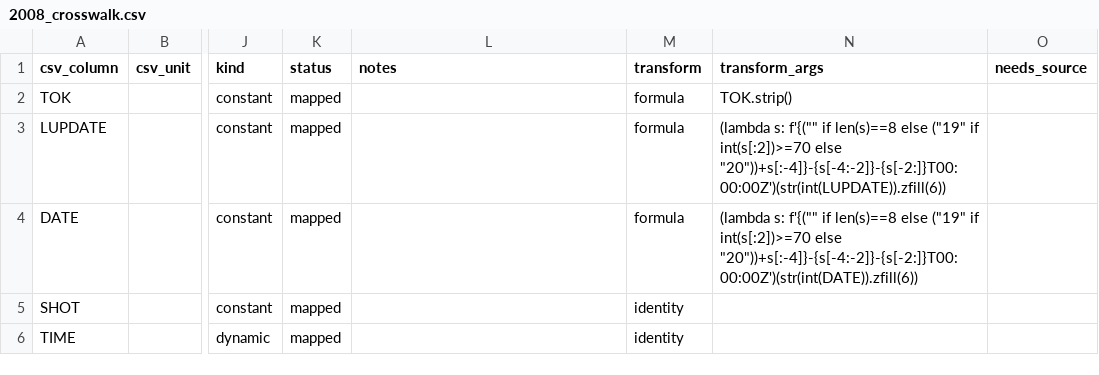
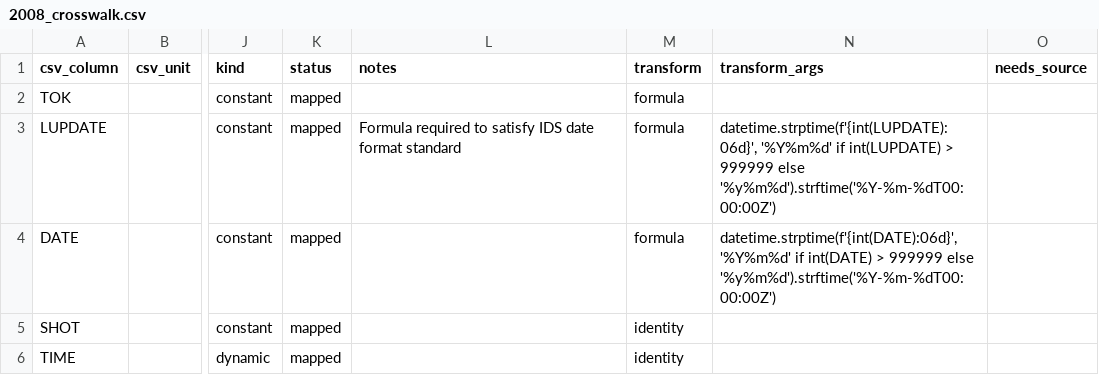
Before and after one commit to fionncur/itpa-imas-migration, a CSV file: resources/mappings/csv/2008_crosswalk.csv, drawn as a sheet; only a part is shown, gaps mark what is left out; the diff names each change by its address in the sheet, - before the commit and + after, or states it on an @@ line.

```diff
--- a/resources/mappings/csv/2008_crosswalk.csv
+++ b/resources/mappings/csv/2008_crosswalk.csv
-N2 (transform_args): TOK.strip()
+N2 (transform_args): (empty)
-L3 (notes): (empty)
+L3 (notes): Formula required to satisfy IDS date format standard
-N3 (transform_args): (lambda s: f'{("" if len(s)==8 else ("19" if int(s[:2])>=70 else "20"))+s[:-4]}-{s[-4:-2]}-{s[-2:]}T00:00:00Z')(str(int(LUPDATE)).zfill(6))
+N3 (transform_args): datetime.strptime(f'{int(LUPDATE):06d}', '%Y%m%d' if int(LUPDATE) > 999999 else '%y%m%d').strftime('%Y-%m-%dT00:00:00Z')
-N4 (transform_args): (lambda s: f'{("" if len(s)==8 else ("19" if int(s[:2])>=70 else "20"))+s[:-4]}-{s[-4:-2]}-{s[-2:]}T00:00:00Z')(str(int(DATE)).zfill(6))
+N4 (transform_args): datetime.strptime(f'{int(DATE):06d}', '%Y%m%d' if int(DATE) > 999999 else '%y%m%d').strftime('%Y-%m-%dT00:00:00Z')
```
Also changed, not shown: resources/mappings/csv/TC26_crosswalk.csv, 3 other files.
